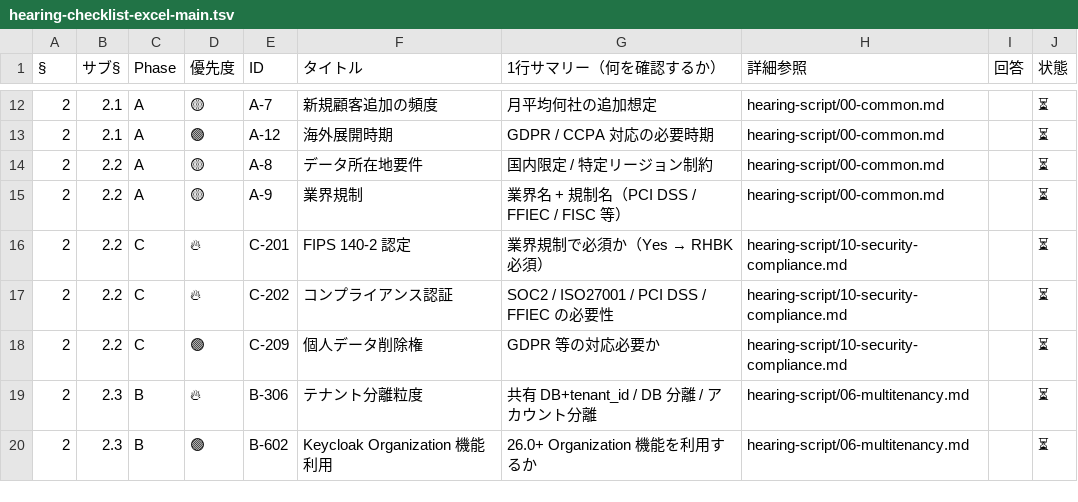
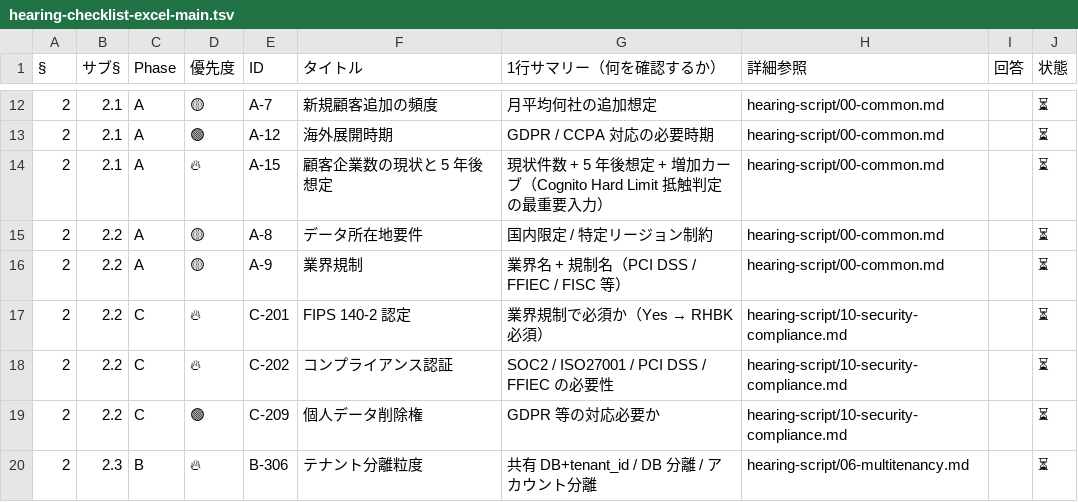
Before and after one commit to suepie/aws-atuh-poc, a TSV file: doc/requirements/hearing-checklist-excel-main.tsv, drawn as a sheet; only a part is shown, gaps mark what is left out; the shorter side is filled out with more unchanged rows.

```diff
--- a/doc/requirements/hearing-checklist-excel-main.tsv
+++ b/doc/requirements/hearing-checklist-excel-main.tsv
@@ -13,2 +13,3 @@
 2	2.1	A	🟢	A-12	海外展開時期	GDPR / CCPA 対応の必要時期	hearing-script/00-common.md		⏳
+2	2.1	A	🔥	A-15	顧客企業数の現状と 5 年後想定	現状件数 + 5 年後想定 + 増加カーブ（Cognito Hard Limit 抵触判定の最重要入力）	hearing-script/00-common.md		⏳
 2	2.2	A	🟡	A-8	データ所在地要件	国内限定 / 特定リージョン制約	hearing-script/00-common.md		⏳
```
Also changed, not shown: 5 other files.
